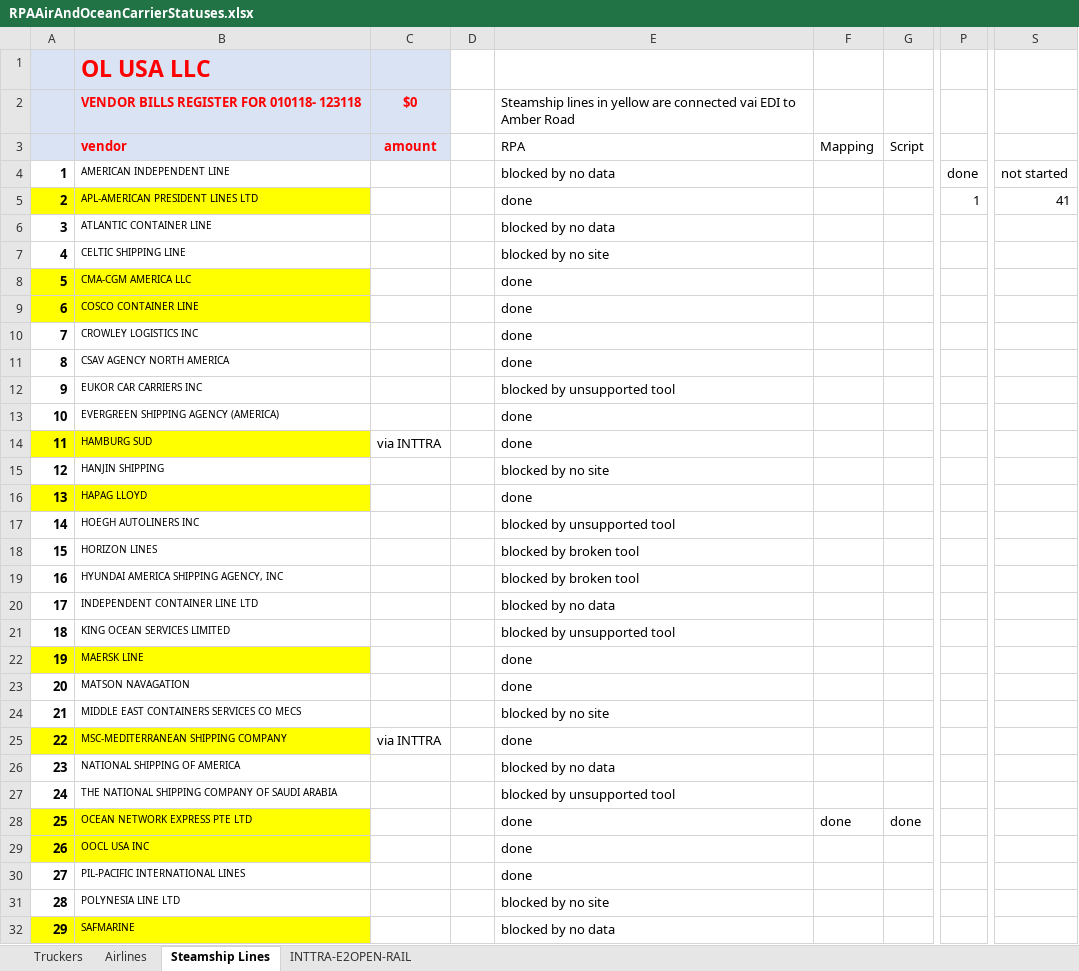
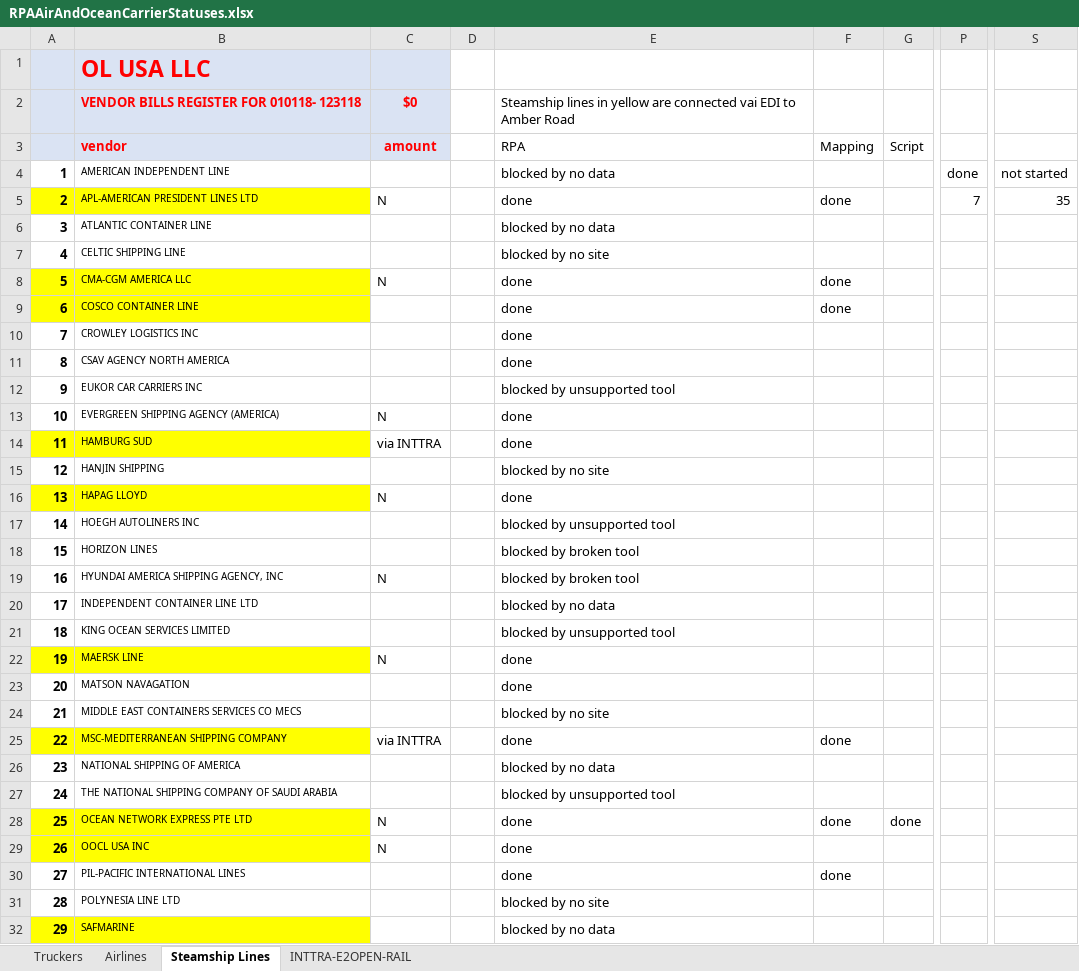
Before and after one commit to pvanausdeln/OceanCarrierRPA, an Excel workbook: RPAAirAndOceanCarrierStatuses.xlsx, sheet Steamship Lines, drawn as a sheet; only a part is shown, gaps mark what is left out; values as stored, in another font and other column widths than the file's, no borders; the diff covers the shown part only; the diff names each change by its address in the sheet, - before the commit and + after, or states it on an @@ line.

Commit message:
update to statuses

```diff
--- a/RPAAirAndOceanCarrierStatuses.xlsx (sheet Steamship Lines)
+++ b/RPAAirAndOceanCarrierStatuses.xlsx (sheet Steamship Lines)
-C5: (empty)
+C5: N
-F5: (empty)
+F5: done
-P5: 1
+P5: 7
-S5: 41
+S5: 35
-C8: (empty)
+C8: N
-F8:F9: (empty)
+F8:F9: done
-C13: (empty)
+C13: N
-C16: (empty)
+C16: N
-C19: (empty)
+C19: N
-C22: (empty)
+C22: N
-F25: (empty)
+F25: done
-C28:C29: (empty)
+C28:C29: N
-F30: (empty)
+F30: done
```
Also changed, not shown: 1 added row and 2 edited cells elsewhere in this sheet.
